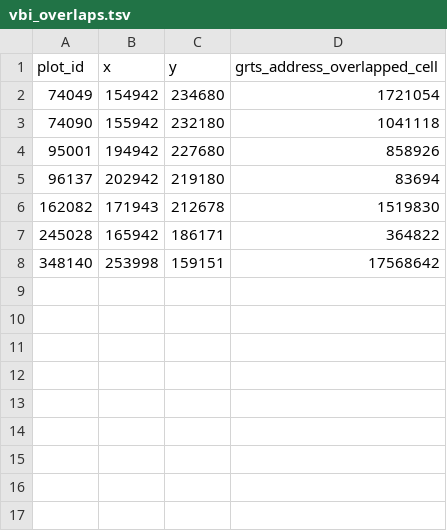
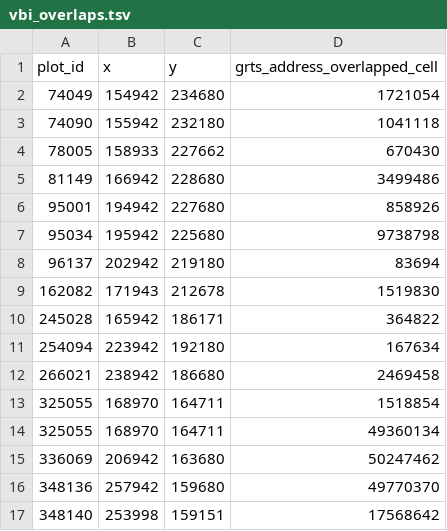
Before and after one commit to inbo/n2khab-mne-designs, a TSV file: 100_design_common/010_revisitplan/data/text/raw/vbi_overlaps.tsv, drawn as a sheet.

Commit message:
REP, vbi data: rewrite wrt non-forest sampling units

```diff
--- a/100_design_common/010_revisitplan/data/text/raw/vbi_overlaps.tsv
+++ b/100_design_common/010_revisitplan/data/text/raw/vbi_overlaps.tsv
@@ -3,3 +3,6 @@ plot_id	x	y	grts_address_overlapped_cell
 74090	155942	232180	1041118
+78005	158933	227662	670430
+81149	166942	228680	3499486
 95001	194942	227680	858926
+95034	195942	225680	9738798
 96137	202942	219180	83694
@@ -7,2 +10,8 @@ plot_id	x	y	grts_address_overlapped_cell
 245028	165942	186171	364822
+254094	223942	192180	167634
+266021	238942	186680	2469458
+325055	168970	164711	1518854
+325055	168970	164711	49360134
+336069	206942	163680	50247462
+348136	257942	159680	49770370
 348140	253998	159151	17568642
```
Also changed, not shown: 1 other file.
